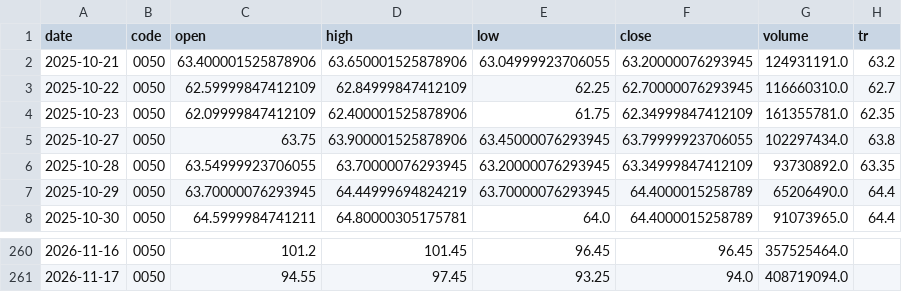
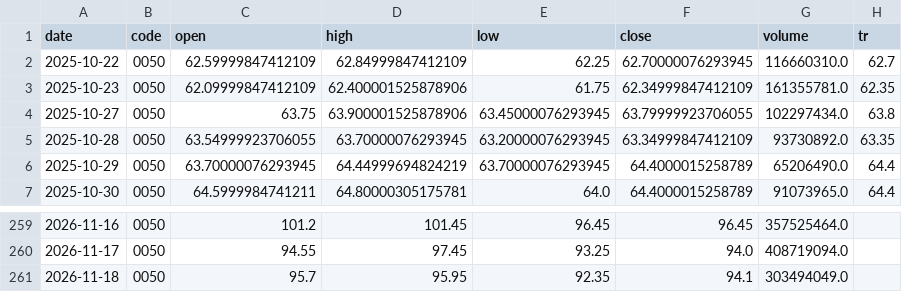
Before and after one commit to carsonlin33-arch/tw-stock-screener, a CSV file: data/extras/bench.csv, drawn as a sheet; only a part is shown, gaps mark what is left out; removed rows and columns are numbered as before the commit, all else as after; the diff names each change by its address in the sheet, - before the commit and + after, or states it on an @@ line.

```diff
--- a/data/extras/bench.csv
+++ b/data/extras/bench.csv
-row 2: 2025-10-21 | 0050 | 63.400001525878906 | 63.650001525878906 | 63.04999923706055 | 63.20000076293945 | 124931191.0 | 63.2
+row 261: 2026-11-18 | 0050 | 95.7 | 95.95 | 92.35 | 94.1 | 303494049.0
```
Also changed, not shown: data/extras/corp_actions.csv, 1 other file.
